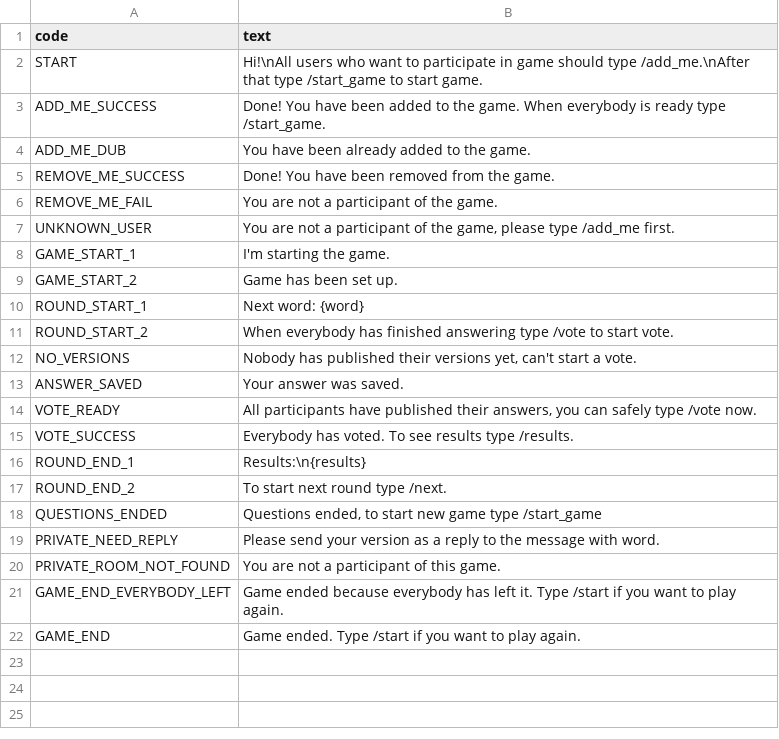
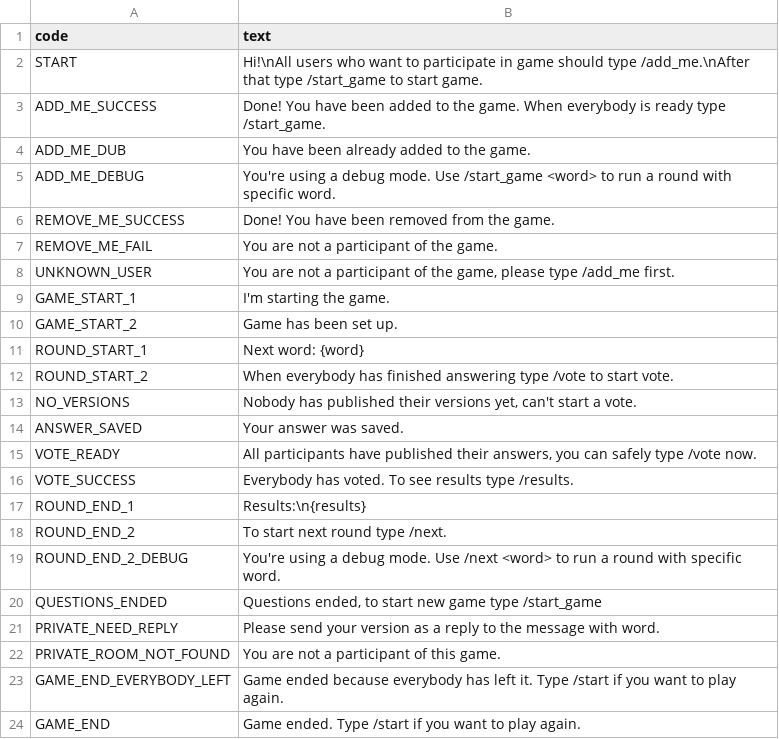
Before and after one commit to MrTsepa/zavalinka-game-bot, a TSV file: assets/messages_en.tsv, drawn as a sheet; the diff names each change by its address in the sheet, - before the commit and + after, or states it on an @@ line.

Commit message:
add debug mode to run with specific word

```diff
--- a/assets/messages_en.tsv
+++ b/assets/messages_en.tsv
+row 5: ADD_ME_DEBUG | You're using a debug mode. Use /start_game <word> to run a round with specific word.
+row 19: ROUND_END_2_DEBUG | You're using a debug mode. Use /next <word> to run a round with specific word.
```
Also changed, not shown: 7 other files.
